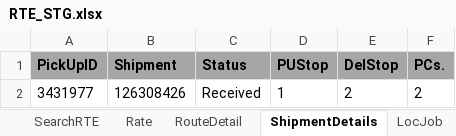
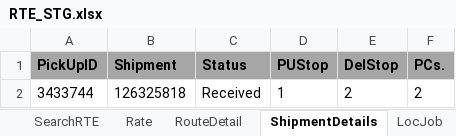
Before and after one commit to RavinaSamyak01/RTE, an Excel workbook: RTE/src/main/resources/RTE_STG.xlsx, sheet ShipmentDetails, drawn as a sheet; values as stored, in another font and other column widths than the file's, no borders; the diff names each change by its address in the sheet, - before the commit and + after, or states it on an @@ line.

```diff
--- a/RTE/src/main/resources/RTE_STG.xlsx (sheet ShipmentDetails)
+++ b/RTE/src/main/resources/RTE_STG.xlsx (sheet ShipmentDetails)
-A2 (PickUpID): 3431977
+A2 (PickUpID): 3433744
-B2 (Shipment): 126308426
+B2 (Shipment): 126325818
```
Also changed, not shown: sheet OneToMany, sheet SearchRTE, sheet ManyToMany, sheet RouteDetail, sheet Rate, sheet RTECreation, 1 more sheet, 41 other files.
